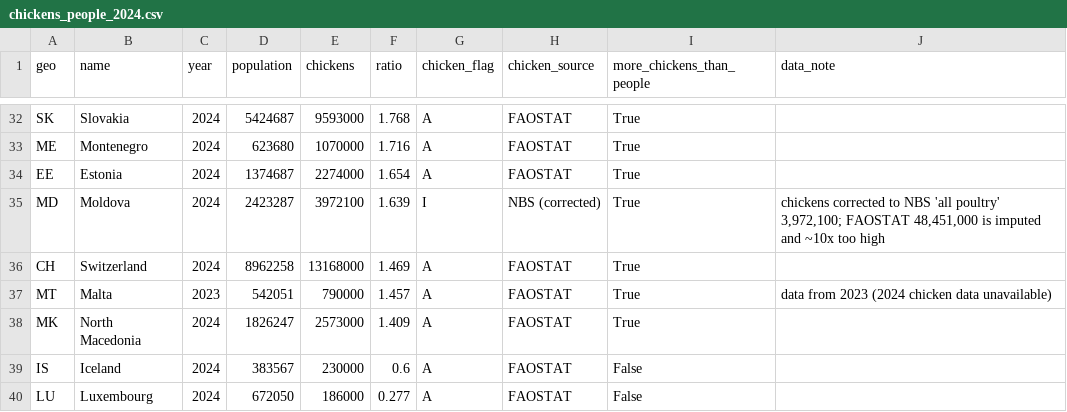
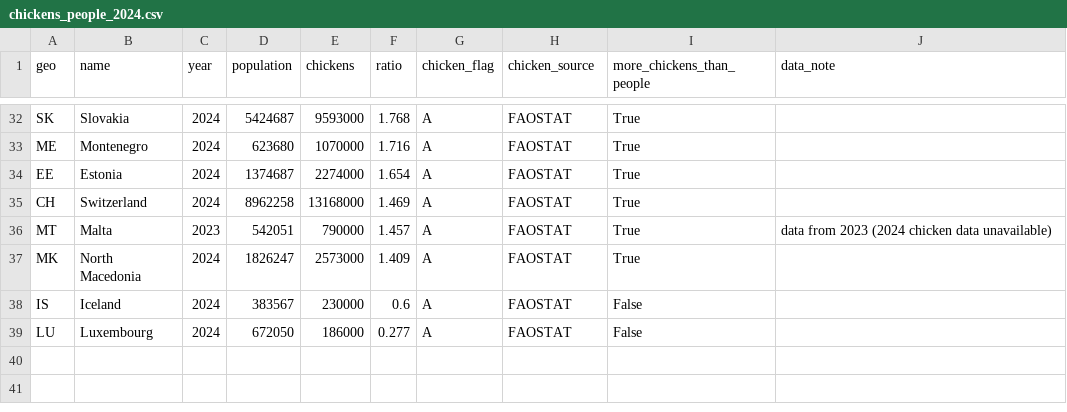
Before and after one commit to gi-coi/chicken-vs-people, a CSV file: data/processed/chickens_people_2024.csv, drawn as a sheet; only a part is shown, gaps mark what is left out.

```diff
--- a/data/processed/chickens_people_2024.csv
+++ b/data/processed/chickens_people_2024.csv
@@ -34,3 +34,2 @@ ME,Montenegro,2024,623680,1070000,1.716,A,FAOSTAT,True,
 EE,Estonia,2024,1374687,2274000,1.654,A,FAOSTAT,True,
-MD,Moldova,2024,2423287,3972100,1.639,I,NBS (corrected),True,"chickens corrected to NBS 'all poultry' 3,972,100; FAOSTAT 48,451,000 is imputed and ~10x too high"
 CH,Switzerland,2024,8962258,13168000,1.469,A,FAOSTAT,True,
```
Also changed, not shown: data/processed/chickens_people_timeseries.csv, 4 other files.
